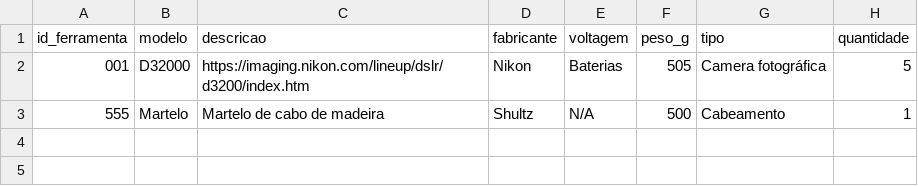
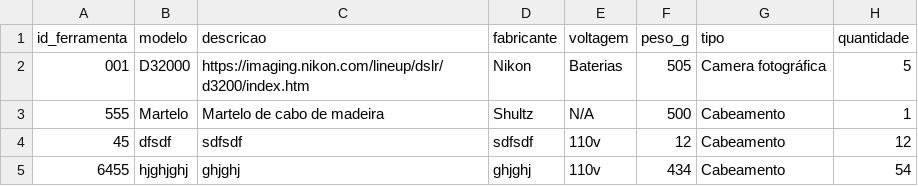
Before and after one commit to fernandorff/trabalho-final-estacio-1-central-de-ferramentas, a CSV file: ferramentas.csv, drawn as a sheet.

```diff
--- a/ferramentas.csv
+++ b/ferramentas.csv
@@ -3 +3,3 @@ id_ferramenta,modelo,descricao,fabricante,voltagem,peso_g,tipo,quantidade
 555,Martelo,Martelo de cabo de madeira,Shultz,N/A,500,Cabeamento,1
+45,dfsdf,sdfsdf,sdfsdf,110v,12,Cabeamento,12
+6455,hjghjghj,ghjghj,ghjghj,110v,434,Cabeamento,54
```
Also changed, not shown: 1 other file.
